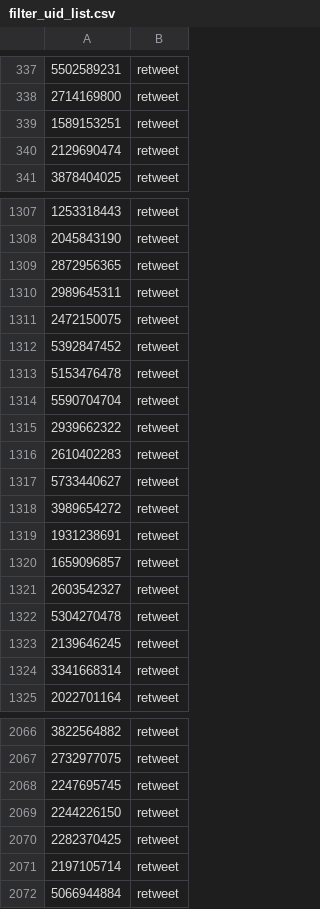
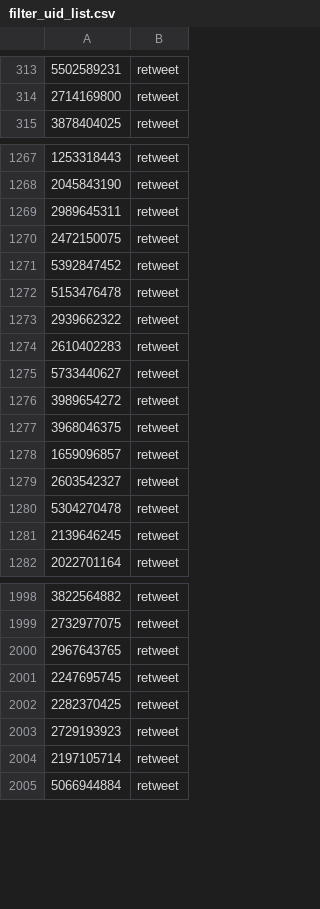
Before and after one commit to jianjian0dandan/knowledge_revised, a CSV file: knowledge/cron/recommentation_in/filter_uid_list.csv, drawn as a sheet; only a part is shown, gaps mark what is left out; the diff covers the shown part only.

```diff
--- a/knowledge/cron/recommentation_in/filter_uid_list.csv
+++ b/knowledge/cron/recommentation_in/filter_uid_list.csv
@@ -338,4 +314,2 @@
 2714169800,retweet
-1589153251,retweet
-2129690474,retweet
 3878404025,retweet
@@ -1308,3 +1268,2 @@
 2045843190,retweet
-2872956365,retweet
 2989645311,retweet
@@ -1313,3 +1272,2 @@
 5153476478,retweet
-5590704704,retweet
 2939662322,retweet
@@ -1318,3 +1276,3 @@
 3989654272,retweet
-1931238691,retweet
+3968046375,retweet
 1659096857,retweet
@@ -1323,3 +1281,2 @@
 2139646245,retweet
-3341668314,retweet
 2022701164,retweet
@@ -2067,5 +1999,6 @@
 2732977075,retweet
+2967643765,retweet
 2247695745,retweet
-2244226150,retweet
 2282370425,retweet
+2729193923,retweet
 2197105714,retweet
```
Also changed, not shown: 5 added rows, 67 removed rows, 10 moved rows and 6 edited cells elsewhere in this file, 3 other files.
